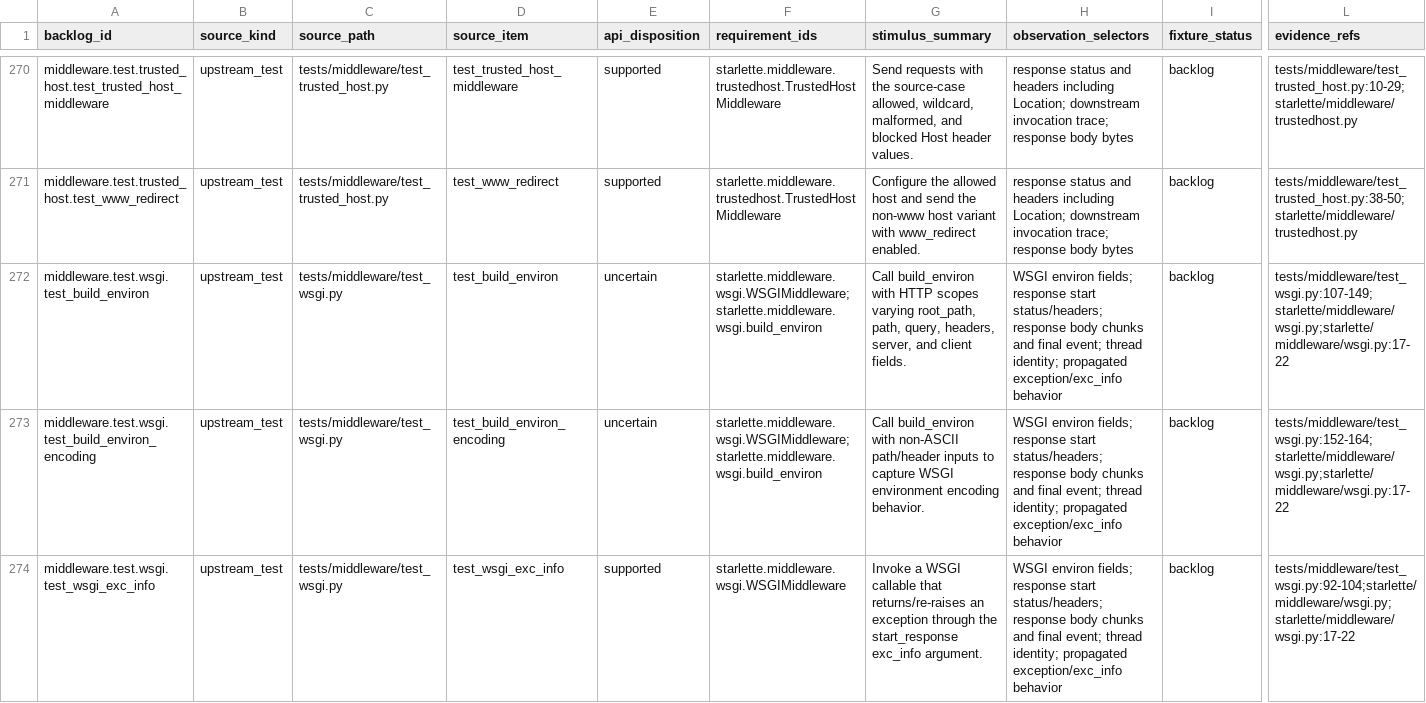
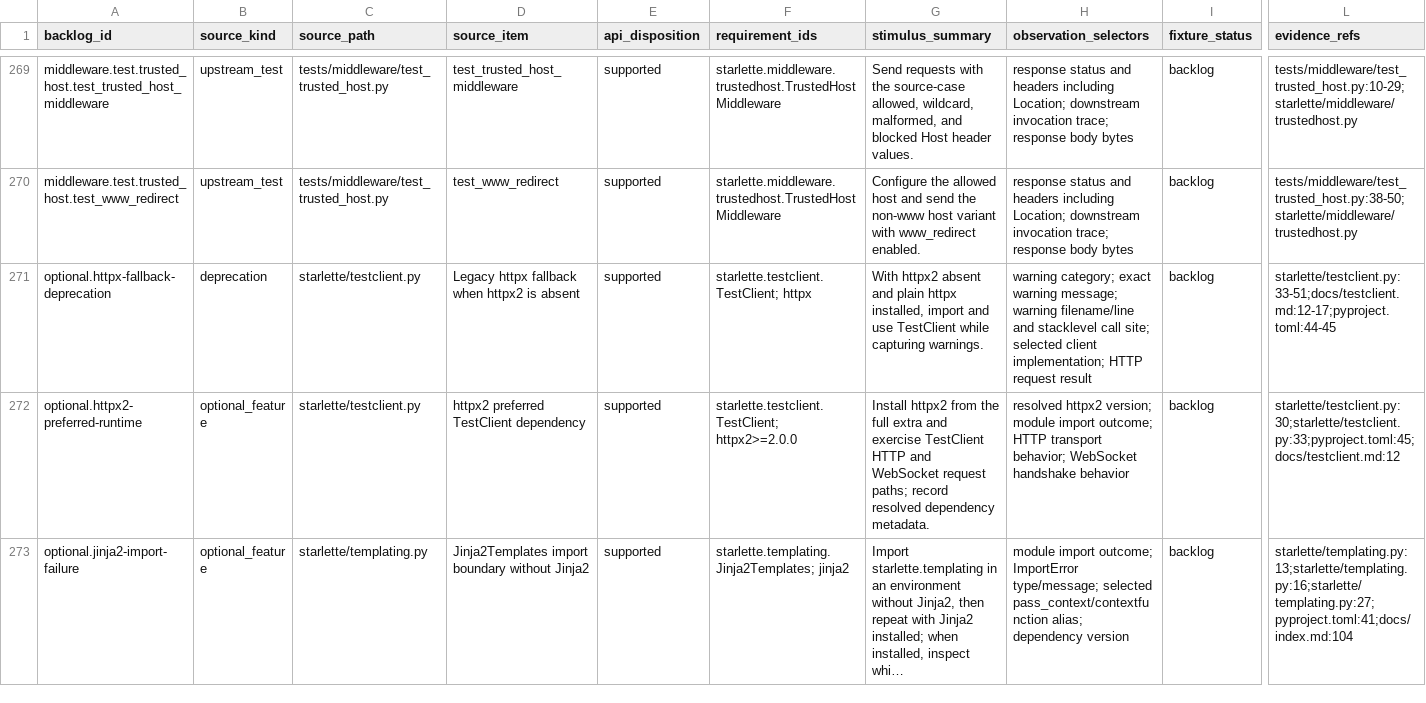
Before and after one commit to appunni-m/starlette-rs, a CSV file: docs/atlas/fixture-backlog.csv, drawn as a sheet; only a part is shown, gaps mark what is left out; the shorter side is filled out with more unchanged rows; long unchanged cells end in …; rows hold the shown columns only; the diff covers the shown part only; the diff names each change by its address in the sheet, - before the commit and + after, or states it on an @@ line.

Commit message:
Add Rust-backed WSGI middleware bridge

```diff
--- a/docs/atlas/fixture-backlog.csv
+++ b/docs/atlas/fixture-backlog.csv
-row 272: middleware.test.wsgi.test_build_environ | upstream_test | tests/middleware/test_wsgi.py | test_build_environ | uncertain | starlette.middleware.wsgi.WSGIMiddleware;starlette.middleware.wsgi.build_environ | Call build_environ with HTTP scopes varying root_path, path, query, headers, server, and client fields. | WSGI environ fields; response start status/headers; response body chunks and final event; thread identity; propagated exception/exc_info behavior | backlog | tests/middleware/test_wsgi.py:107-149;starlette/middleware/wsgi.py;starlette/middleware/wsgi.py:17-22
-row 273: middleware.test.wsgi.test_build_environ_encoding | upstream_test | tests/middleware/test_wsgi.py | test_build_environ_encoding | uncertain | starlette.middleware.wsgi.WSGIMiddleware;starlette.middleware.wsgi.build_environ | Call build_environ with non-ASCII path/header inputs to capture WSGI environment encoding behavior. | WSGI environ fields; response start status/headers; response body chunks and final event; thread identity; propagated exception/exc_info behavior | backlog | tests/middleware/test_wsgi.py:152-164;starlette/middleware/wsgi.py;starlette/middleware/wsgi.py:17-22
-row 274: middleware.test.wsgi.test_wsgi_exc_info | upstream_test | tests/middleware/test_wsgi.py | test_wsgi_exc_info | supported | starlette.middleware.wsgi.WSGIMiddleware | Invoke a WSGI callable that returns/re-raises an exception through the start_response exc_info argument. | WSGI environ fields; response start status/headers; response body chunks and final event; thread identity; propagated exception/exc_info behavior | backlog | tests/middleware/test_wsgi.py:92-104;starlette/middleware/wsgi.py;starlette/middleware/wsgi.py:17-22
```
Also changed, not shown: 4 removed rows elsewhere in this file, docs/atlas/coverage-matrix.csv, docs/atlas/reviews/middleware-fixtures.csv, 14 other files.
